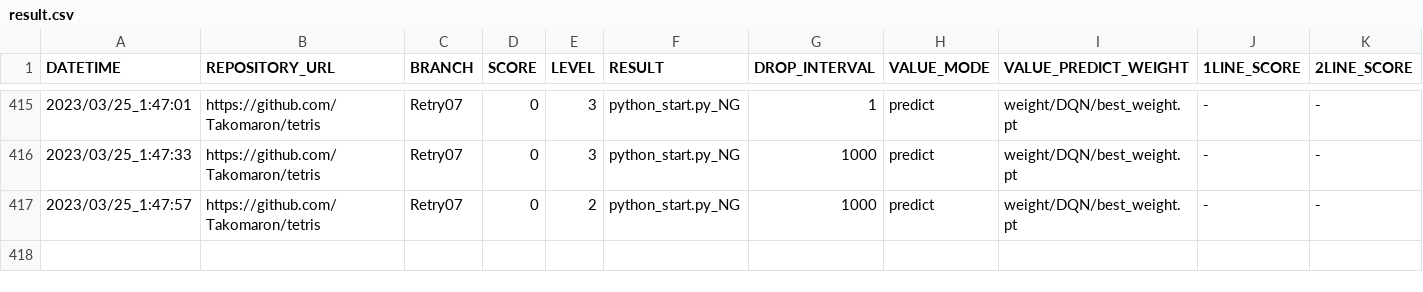
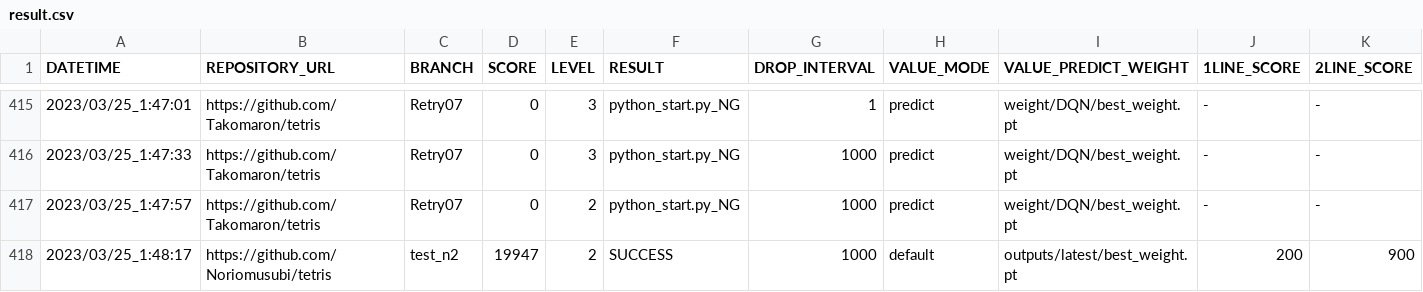
Before and after one commit to seigot/tetris_score_server, a CSV file: log/result.csv, drawn as a sheet; only a part is shown, gaps mark what is left out; rows hold the shown columns only; the diff names each change by its address in the sheet, - before the commit and + after, or states it on an @@ line.

Commit message:
update result

```diff
--- a/log/result.csv
+++ b/log/result.csv
+row 418: 2023/03/25_1:48:17 | https://github.com/Noriomusubi/tetris | test_n2 | 19947 | 2 | SUCCESS | 1000 | default | outputs/latest/best_weight.pt | 200 | 900
```
Also changed, not shown: 12 other files.
